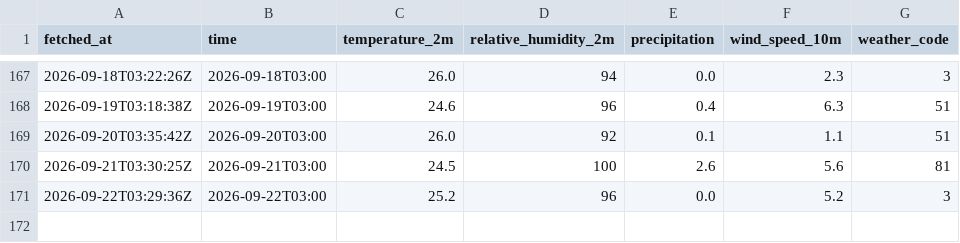
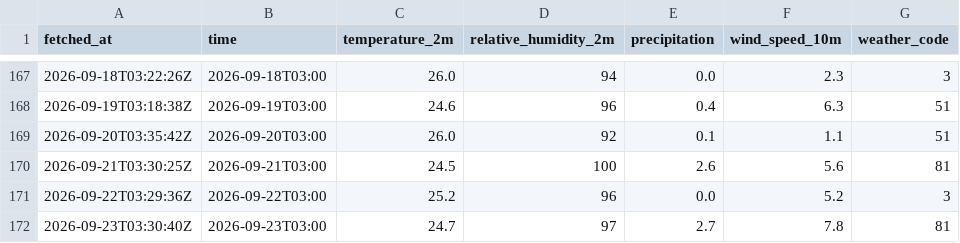
Before and after one commit to CrisAQ2410/weather_log, a CSV file: data/weather/Da_Nang.csv, drawn as a sheet; only a part is shown, gaps mark what is left out.

Commit message:
data: update weather data - 2026-09-23 03:30 UTC

```diff
--- a/data/weather/Da_Nang.csv
+++ b/data/weather/Da_Nang.csv
@@ -171 +171,2 @@ fetched_at,time,temperature_2m,relative_humidity_2m,precipitation,wind_speed_10m
 2026-09-22T03:29:36Z,2026-09-22T03:00,25.2,96,0.0,5.2,3
+2026-09-23T03:30:40Z,2026-09-23T03:00,24.7,97,2.7,7.8,81
```
Also changed, not shown: data/weather/Hanoi.csv, data/weather/Ho_Chi_Minh.csv.
